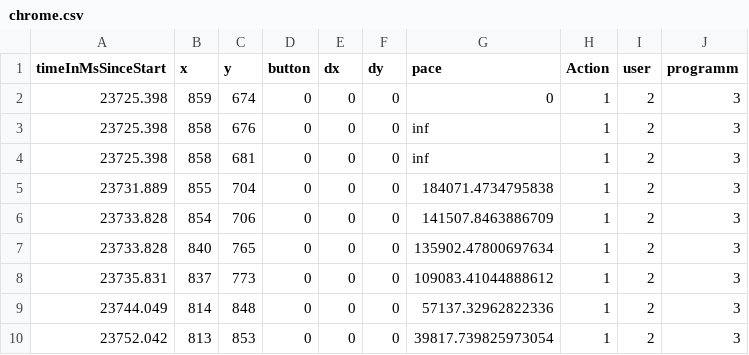
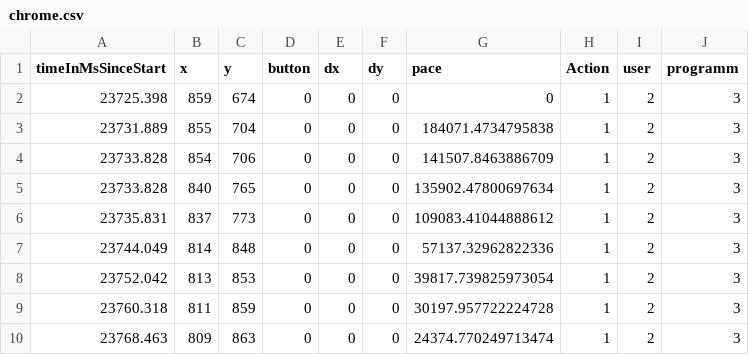
Before and after one commit to phanthomasL/MouseMovementClustering, a CSV file: Data/chrome.csv, drawn as a sheet; only a part is shown; the shorter side is filled out with more unchanged rows.

```diff
--- a/Data/chrome.csv
+++ b/Data/chrome.csv
@@ -2,4 +2,2 @@ timeInMsSinceStart;x;y;button;dx;dy;pace;Action;user;programm
 23725.398;859;674;0;0;0;0;1;2;3
-23725.398;858;676;0;0;0;inf;1;2;3
-23725.398;858;681;0;0;0;inf;1;2;3
 23731.889;855;704;0;0;0;184071.4734795838;1;2;3
```
Also changed, not shown: Data/excel.csv, 7 other files.
